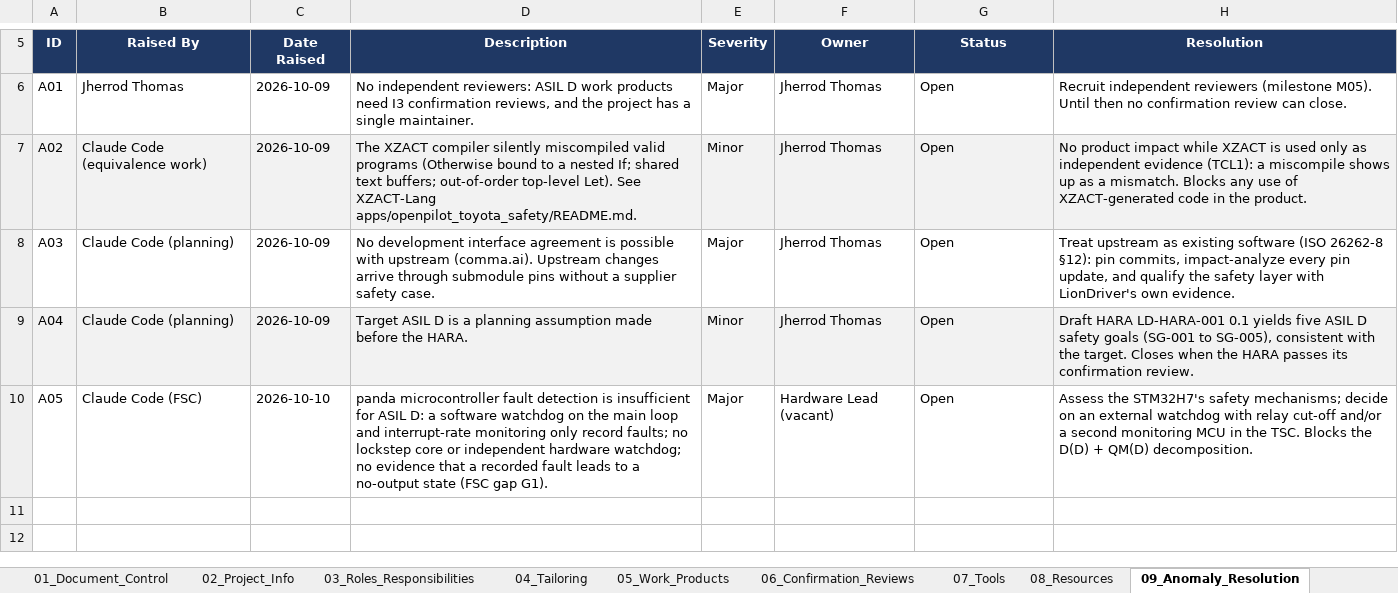
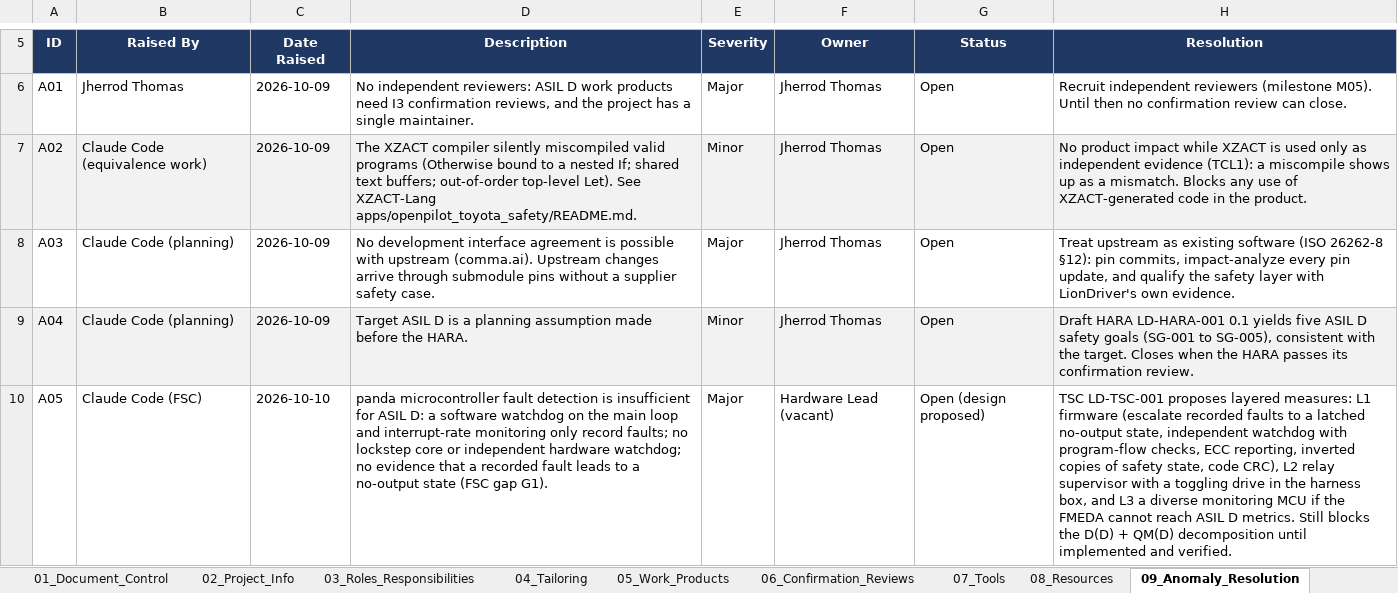
Before and after one commit to jherrodthomas/LionDriver, an Excel workbook: docs/safety/platform/safety-plan/LD-SPL-001_safety-plan.xlsx, sheet 09_Anomaly_Resolution, drawn as a sheet; only a part is shown, gaps mark what is left out; values as stored, in another font and other column widths than the file's, no borders; the diff names each change by its address in the sheet, - before the commit and + after, or states it on an @@ line.

```diff
--- a/docs/safety/platform/safety-plan/LD-SPL-001_safety-plan.xlsx (sheet 09_Anomaly_Resolution)
+++ b/docs/safety/platform/safety-plan/LD-SPL-001_safety-plan.xlsx (sheet 09_Anomaly_Resolution)
-G10 (Status): Open
+G10 (Status): Open (design proposed)
-H10 (Resolution): Assess the STM32H7's safety mechanisms; decide on an external watchdog with relay cut-off and/or a second monitoring MCU in the TSC. Blocks the D(D) + QM(D) decomposition.
+H10 (Resolution): TSC LD-TSC-001 proposes layered measures: L1 firmware (escalate recorded faults to a latched no-output state, independent watchdog with program-flow checks, ECC reporting, inverted copies of safety state, code CRC), L2 relay supervisor with a toggling drive in the harness box, and L3 a diverse monitoring MCU if the FMEDA cannot reach ASIL D metrics. Still blocks the D(D) + QM(D) decomposition until implemented and verified.
```
Also changed, not shown: sheet 10_Schedule, sheet 05_Work_Products, 11 other files.
